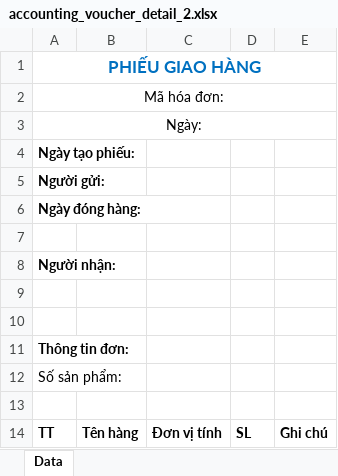
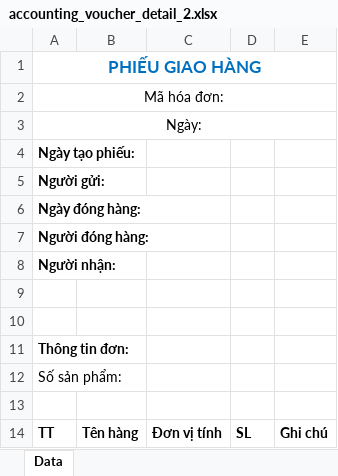
Before and after one commit to szen7dev/trixgo-cbs-micro, an Excel workbook: files/templates/excels/accounting_voucher_detail_2.xlsx, sheet Data, drawn as a sheet; values as stored, in another font and other column widths than the file's, no borders; charts and pictures not drawn; the diff names each change by its address in the sheet, - before the commit and + after, or states it on an @@ line.

Commit message:
fix

```diff
--- a/files/templates/excels/accounting_voucher_detail_2.xlsx (sheet Data)
+++ b/files/templates/excels/accounting_voucher_detail_2.xlsx (sheet Data)
-A7: (empty)
+A7: Người đóng hàng:
```
